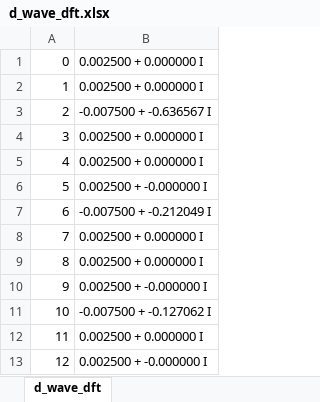
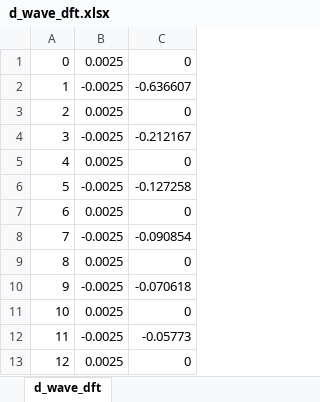
Before and after one commit to ChasobaAlpacanist/cfiles_syspro1, an Excel workbook: syspro_2nd/d_signal/d_wave_dft.xlsx, sheet d_wave_dft, drawn as a sheet; only a part is shown; values as stored, in another font and other column widths than the file's, no borders; charts and pictures not drawn; removed rows and columns are numbered as before the commit, all else as after; the diff names each change by its address in the sheet, - before the commit and + after, or states it on an @@ line.

```diff
--- a/syspro_2nd/d_signal/d_wave_dft.xlsx (sheet d_wave_dft)
+++ b/syspro_2nd/d_signal/d_wave_dft.xlsx (sheet d_wave_dft)
-column B, rows 1-13: 0.002500 + 0.000000 I | 0.002500 + 0.000000 I | -0.007500 + -0.636567 I | 0.002500 + 0.000000 I | 0.002500 + 0.000000 I | 0.002500 + -0.000000 I | -0.007500 + -0.212049 I | 0.002500 + 0.000000 I | 0.002500 + 0.000000 I | 0.002500 + -0.000000 I | -0.007500 + -0.127062 I | 0.002500 + 0.000000 I | 0.002500 + -0.000000 I
+column B, rows 1-13: 0.0025 | -0.0025 | 0.0025 | -0.0025 | 0.0025 | -0.0025 | 0.0025 | -0.0025 | 0.0025 | -0.0025 | 0.0025 | -0.0025 | 0.0025
+column C, rows 1-13: 0 | -0.636607 | 0 | -0.212167 | 0 | -0.127258 | 0 | -0.090854 | 0 | -0.070618 | 0 | -0.05773 | 0
```
Also changed, not shown: charts or pictures, syspro_2nd/a_signal/a_wave_dft.xlsx, syspro_2nd/b_signal/b_wave_dft.xlsx, 16 other files.
